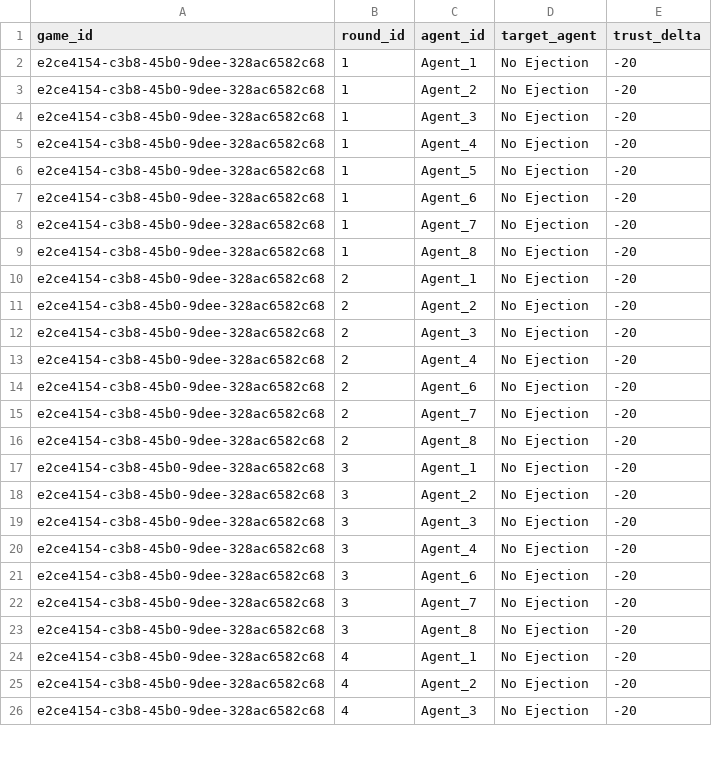
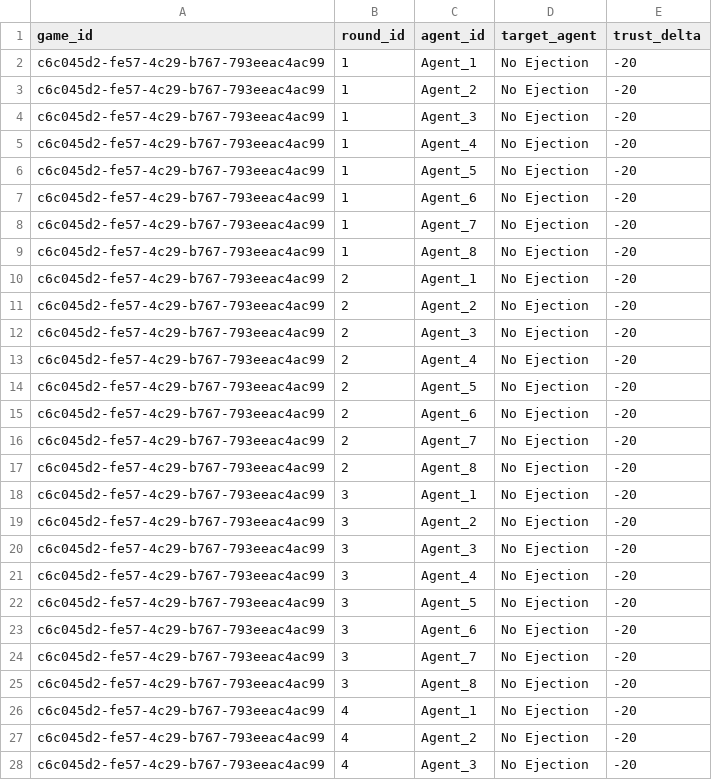
Before and after one commit to NealShankarGit/ByzantineBrains, a CSV file: data/database/dim_trust.csv, drawn as a sheet; only a part is shown; the diff covers the shown part only.

```diff
--- a/data/database/dim_trust.csv
+++ b/data/database/dim_trust.csv
@@ -1,26 +1,28 @@
 game_id,round_id,agent_id,target_agent,trust_delta
-e2ce4154-c3b8-45b0-9dee-328ac6582c68,1,Agent_1,No Ejection,-20
-e2ce4154-c3b8-45b0-9dee-328ac6582c68,1,Agent_2,No Ejection,-20
-e2ce4154-c3b8-45b0-9dee-328ac6582c68,1,Agent_3,No Ejection,-20
-e2ce4154-c3b8-45b0-9dee-328ac6582c68,1,Agent_4,No Ejection,-20
-e2ce4154-c3b8-45b0-9dee-328ac6582c68,1,Agent_5,No Ejection,-20
-e2ce4154-c3b8-45b0-9dee-328ac6582c68,1,Agent_6,No Ejection,-20
-e2ce4154-c3b8-45b0-9dee-328ac6582c68,1,Agent_7,No Ejection,-20
-e2ce4154-c3b8-45b0-9dee-328ac6582c68,1,Agent_8,No Ejection,-20
-e2ce4154-c3b8-45b0-9dee-328ac6582c68,2,Agent_1,No Ejection,-20
-e2ce4154-c3b8-45b0-9dee-328ac6582c68,2,Agent_2,No Ejection,-20
-e2ce4154-c3b8-45b0-9dee-328ac6582c68,2,Agent_3,No Ejection,-20
-e2ce4154-c3b8-45b0-9dee-328ac6582c68,2,Agent_4,No Ejection,-20
-e2ce4154-c3b8-45b0-9dee-328ac6582c68,2,Agent_6,No Ejection,-20
-e2ce4154-c3b8-45b0-9dee-328ac6582c68,2,Agent_7,No Ejection,-20
-e2ce4154-c3b8-45b0-9dee-328ac6582c68,2,Agent_8,No Ejection,-20
-e2ce4154-c3b8-45b0-9dee-328ac6582c68,3,Agent_1,No Ejection,-20
-e2ce4154-c3b8-45b0-9dee-328ac6582c68,3,Agent_2,No Ejection,-20
-e2ce4154-c3b8-45b0-9dee-328ac6582c68,3,Agent_3,No Ejection,-20
-e2ce4154-c3b8-45b0-9dee-328ac6582c68,3,Agent_4,No Ejection,-20
-e2ce4154-c3b8-45b0-9dee-328ac6582c68,3,Agent_6,No Ejection,-20
-e2ce4154-c3b8-45b0-9dee-328ac6582c68,3,Agent_7,No Ejection,-20
-e2ce4154-c3b8-45b0-9dee-328ac6582c68,3,Agent_8,No Ejection,-20
-e2ce4154-c3b8-45b0-9dee-328ac6582c68,4,Agent_1,No Ejection,-20
-e2ce4154-c3b8-45b0-9dee-328ac6582c68,4,Agent_2,No Ejection,-20
-e2ce4154-c3b8-45b0-9dee-328ac6582c68,4,Agent_3,No Ejection,-20
+c6c045d2-fe57-4c29-b767-793eeac4ac99,1,Agent_1,No Ejection,-20
+c6c045d2-fe57-4c29-b767-793eeac4ac99,1,Agent_2,No Ejection,-20
+c6c045d2-fe57-4c29-b767-793eeac4ac99,1,Agent_3,No Ejection,-20
+c6c045d2-fe57-4c29-b767-793eeac4ac99,1,Agent_4,No Ejection,-20
+c6c045d2-fe57-4c29-b767-793eeac4ac99,1,Agent_5,No Ejection,-20
+c6c045d2-fe57-4c29-b767-793eeac4ac99,1,Agent_6,No Ejection,-20
+c6c045d2-fe57-4c29-b767-793eeac4ac99,1,Agent_7,No Ejection,-20
+c6c045d2-fe57-4c29-b767-793eeac4ac99,1,Agent_8,No Ejection,-20
+c6c045d2-fe57-4c29-b767-793eeac4ac99,2,Agent_1,No Ejection,-20
+c6c045d2-fe57-4c29-b767-793eeac4ac99,2,Agent_2,No Ejection,-20
+c6c045d2-fe57-4c29-b767-793eeac4ac99,2,Agent_3,No Ejection,-20
+c6c045d2-fe57-4c29-b767-793eeac4ac99,2,Agent_4,No Ejection,-20
+c6c045d2-fe57-4c29-b767-793eeac4ac99,2,Agent_5,No Ejection,-20
+c6c045d2-fe57-4c29-b767-793eeac4ac99,2,Agent_6,No Ejection,-20
+c6c045d2-fe57-4c29-b767-793eeac4ac99,2,Agent_7,No Ejection,-20
+c6c045d2-fe57-4c29-b767-793eeac4ac99,2,Agent_8,No Ejection,-20
+c6c045d2-fe57-4c29-b767-793eeac4ac99,3,Agent_1,No Ejection,-20
+c6c045d2-fe57-4c29-b767-793eeac4ac99,3,Agent_2,No Ejection,-20
+c6c045d2-fe57-4c29-b767-793eeac4ac99,3,Agent_3,No Ejection,-20
+c6c045d2-fe57-4c29-b767-793eeac4ac99,3,Agent_4,No Ejection,-20
+c6c045d2-fe57-4c29-b767-793eeac4ac99,3,Agent_5,No Ejection,-20
+c6c045d2-fe57-4c29-b767-793eeac4ac99,3,Agent_6,No Ejection,-20
+c6c045d2-fe57-4c29-b767-793eeac4ac99,3,Agent_7,No Ejection,-20
+c6c045d2-fe57-4c29-b767-793eeac4ac99,3,Agent_8,No Ejection,-20
+c6c045d2-fe57-4c29-b767-793eeac4ac99,4,Agent_1,No Ejection,-20
+c6c045d2-fe57-4c29-b767-793eeac4ac99,4,Agent_2,No Ejection,-20
+c6c045d2-fe57-4c29-b767-793eeac4ac99,4,Agent_3,No Ejection,-20
```
Also changed, not shown: 18 edited cells elsewhere in this file, data/database/dim_agent.csv, data/database/dim_reflection.csv, 5 other files.
